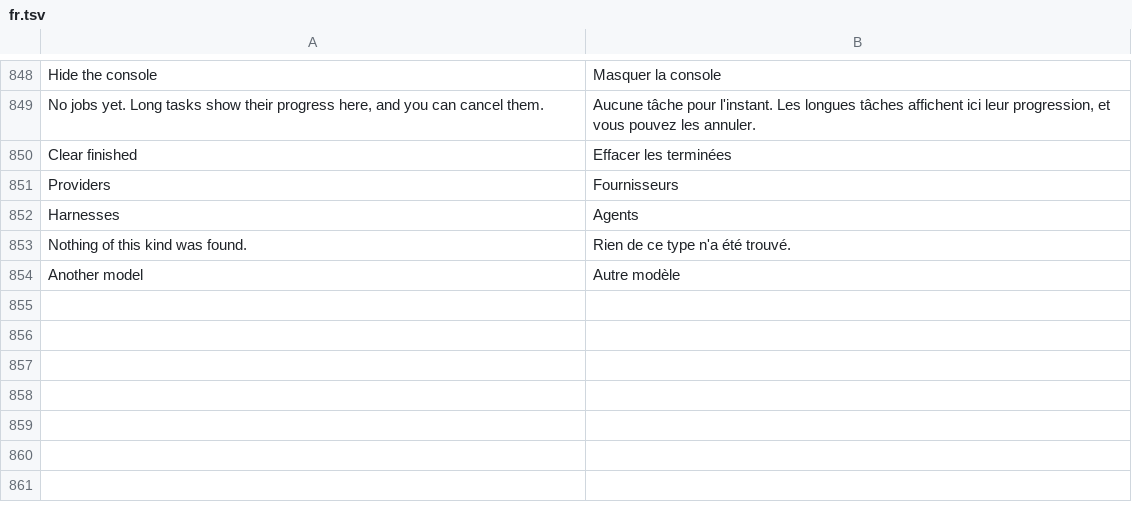
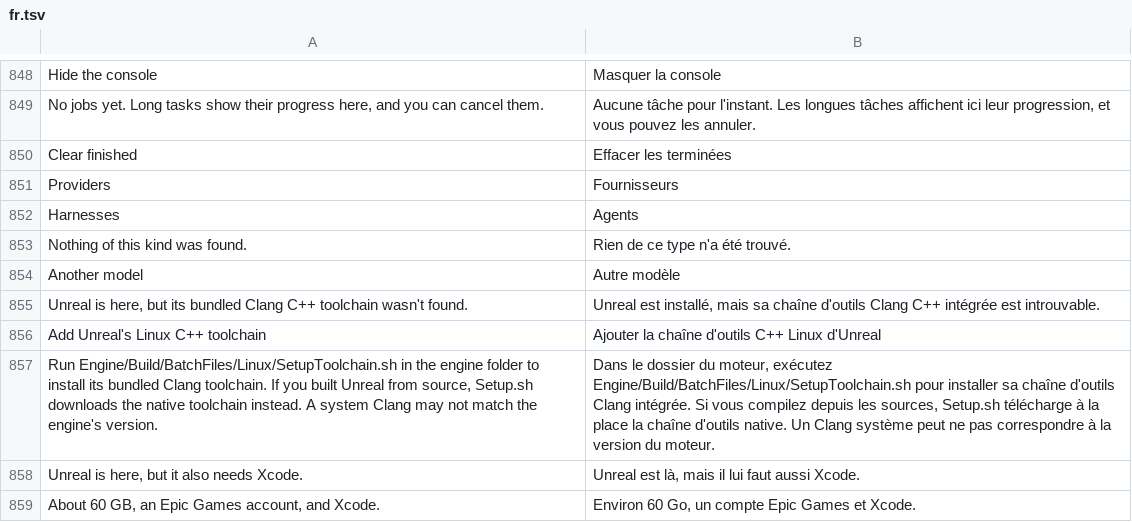
Before and after one commit to 00xJS/craft-anything, a TSV file: crates/ui-egui/src/fr.tsv, drawn as a sheet; only a part is shown, gaps mark what is left out.

```diff
--- a/crates/ui-egui/src/fr.tsv
+++ b/crates/ui-egui/src/fr.tsv
@@ -854 +854,6 @@ Nothing of this kind was found.	Rien de ce type n'a été trouvé.
 Another model	Autre modèle
+Unreal is here, but its bundled Clang C++ toolchain wasn't found.	Unreal est installé, mais sa chaîne d'outils Clang C++ intégrée est introuvable.
+Add Unreal's Linux C++ toolchain	Ajouter la chaîne d'outils C++ Linux d'Unreal
+Run Engine/Build/BatchFiles/Linux/SetupToolchain.sh in the engine folder to install its bundled Clang toolchain. If you built Unreal from source, Setup.sh downloads the native toolchain instead. A system Clang may not match the engine's version.	Dans le dossier du moteur, exécutez Engine/Build/BatchFiles/Linux/SetupToolchain.sh pour installer sa chaîne d'outils Clang intégrée. Si vous compilez depuis les sources, Setup.sh télécharge à la place la chaîne d'outils native. Un Clang système peut ne pas correspondre à la version du moteur.
+Unreal is here, but it also needs Xcode.	Unreal est là, mais il lui faut aussi Xcode.
+About 60 GB, an Epic Games account, and Xcode.	Environ 60 Go, un compte Epic Games et Xcode.
```
Also changed, not shown: crates/ui-egui/src/i18n/cs.tsv, crates/ui-egui/src/i18n/de.tsv, 9 other files.
